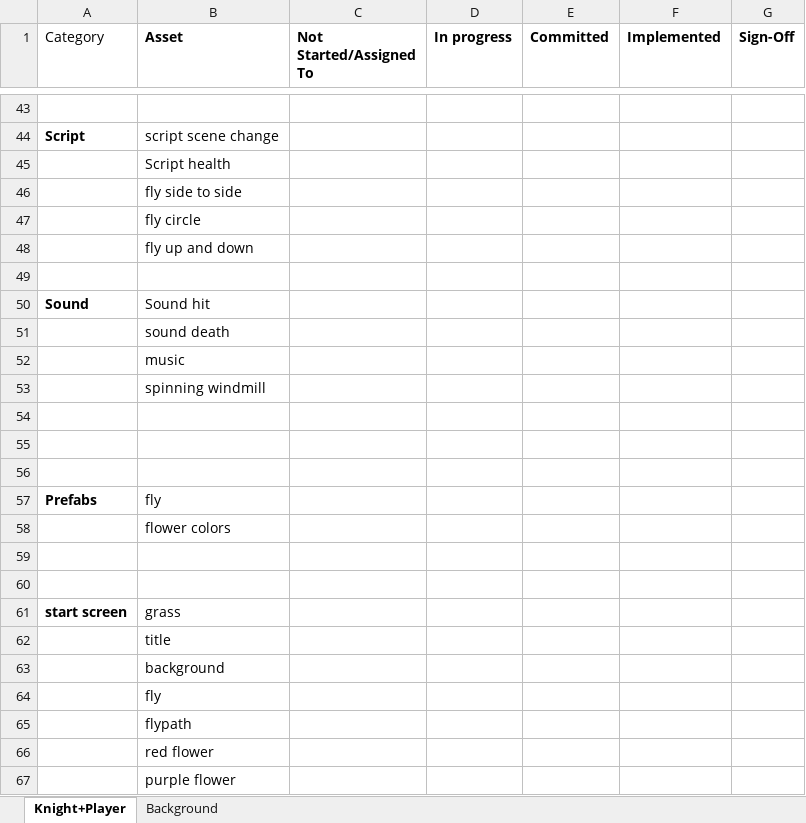
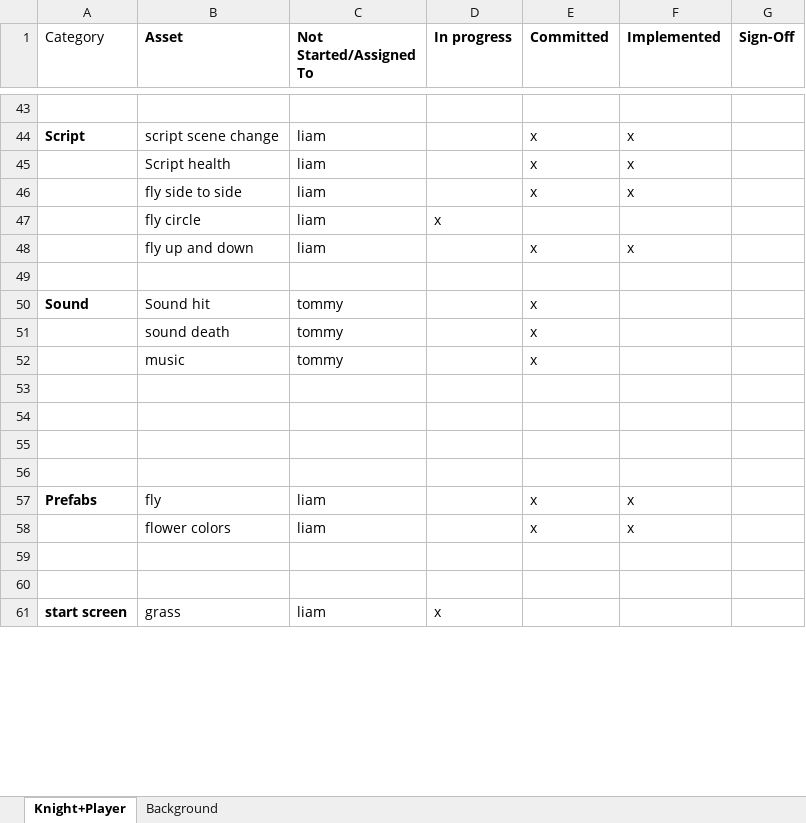
Before and after one commit to Powolfmon/Team-7, an Excel workbook: Project assest list.xlsx, sheet Knight+Player, drawn as a sheet; only a part is shown, gaps mark what is left out; values as stored, in another font and other column widths than the file's, no borders; removed rows and columns are numbered as before the commit, all else as after; the diff covers the shown part only; the diff names each change by its address in the sheet, - before the commit and + after, or states it on an @@ line.

```diff
--- a/Project assest list.xlsx (sheet Knight+Player)
+++ b/Project assest list.xlsx (sheet Knight+Player)
-C44 (Not Started/Assigned To): (empty)
+C44 (Not Started/Assigned To): liam
-E44 (Committed): (empty)
+E44 (Committed): x
-F44 (Implemented): (empty)
+F44 (Implemented): x
-row 45:  | Script health
-row 46:  | fly side to side
-row 47:  | fly circle
-row 48:  | fly up and down
+row 45:  | Script health | liam |  | x | x
+row 46:  | fly side to side | liam |  | x | x
+row 47:  | fly circle | liam | x
+row 48:  | fly up and down | liam |  | x | x
-C50 (Not Started/Assigned To): (empty)
+C50 (Not Started/Assigned To): tommy
-E50 (Committed): (empty)
+E50 (Committed): x
-row 51:  | sound death
-row 52:  | music
-row 53:  | spinning windmill
+row 51:  | sound death | tommy |  | x
+row 52:  | music | tommy |  | x
+row 56: (empty)
-C57 (Not Started/Assigned To): (empty)
+C57 (Not Started/Assigned To): liam
-E57 (Committed): (empty)
+E57 (Committed): x
-F57 (Implemented): (empty)
+F57 (Implemented): x
-row 58:  | flower colors
+row 58:  | flower colors | liam |  | x | x
-C61 (Not Started/Assigned To): (empty)
+C61 (Not Started/Assigned To): liam
-D61 (In progress): (empty)
+D61 (In progress): x
-row 62:  | title
-row 63:  | background
-row 64:  | fly
-row 65:  | flypath
-row 66:  | red flower
-row 67:  | purple flower
```
Also changed, not shown: 51 added rows, 45 removed rows and 8 edited cells elsewhere in this sheet, 5 other files.
